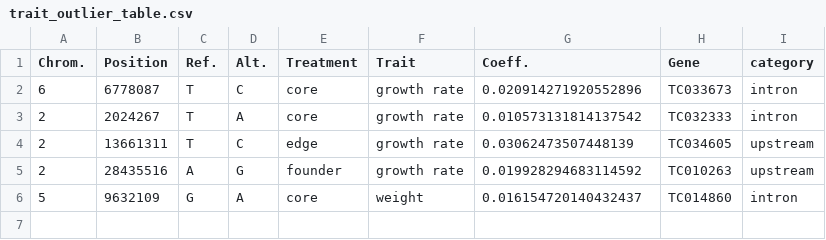
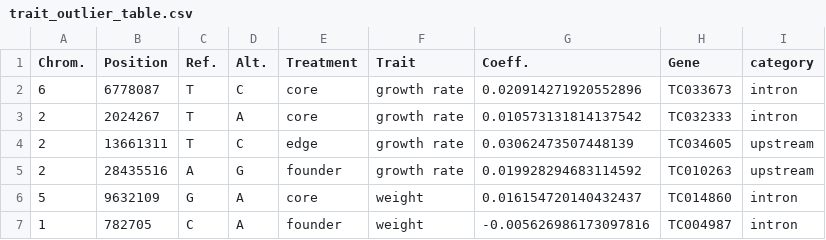
Before and after one commit to melbourne-lab/tribolium-pipeline-tittes-etal-2024, a CSV file: data_out/trait_outlier_table.csv, drawn as a sheet.

```diff
--- a/data_out/trait_outlier_table.csv
+++ b/data_out/trait_outlier_table.csv
@@ -6 +6,2 @@ Chrom.,Position,Ref.,Alt.,Treatment,Trait,Coeff.,Gene,category
 5,9632109,G,A,core,weight,0.016154720140432437,TC014860,intron
+1,782705,C,A,founder,weight,-0.005626986173097816,TC004987,intron
```
Also changed, not shown: data_out/lasso_weight_permuted_within.csv, 5 other files.
